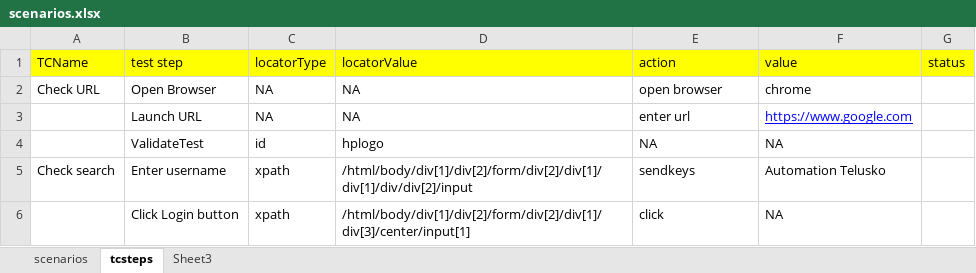
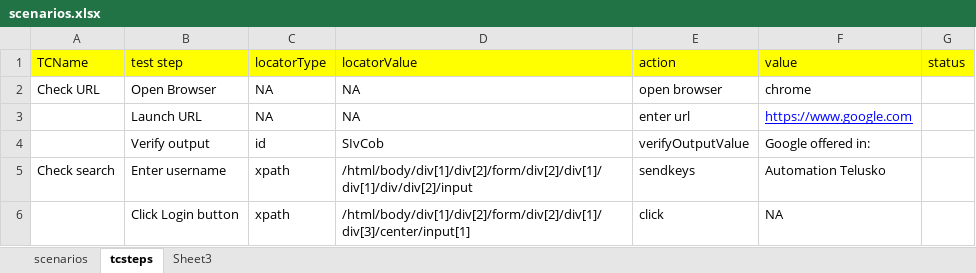
Before and after one commit to sagar90k/KeywordAutomationFramework, an Excel workbook: AutoKeywordFramework/src/main/java/com/qa/at/keyword/scenarios/scenarios.xlsx, sheet tcsteps, drawn as a sheet; values as stored, in another font and other column widths than the file's, no borders; removed rows and columns are numbered as before the commit, all else as after; the diff names each change by its address in the sheet, - before the commit and + after, or states it on an @@ line.

```diff
--- a/AutoKeywordFramework/src/main/java/com/qa/at/keyword/scenarios/scenarios.xlsx (sheet tcsteps)
+++ b/AutoKeywordFramework/src/main/java/com/qa/at/keyword/scenarios/scenarios.xlsx (sheet tcsteps)
-row 4:  | ValidateTest | id | hplogo | NA | NA
+row 4:  | Verify output | id | SIvCob | verifyOutputValue | Google offered in:
```
Also changed, not shown: sheet scenarios, AutoKeywordFramework/target/classes/com/qa/at/keyword/scenarios/scenarios.xlsx, 4 other files.
